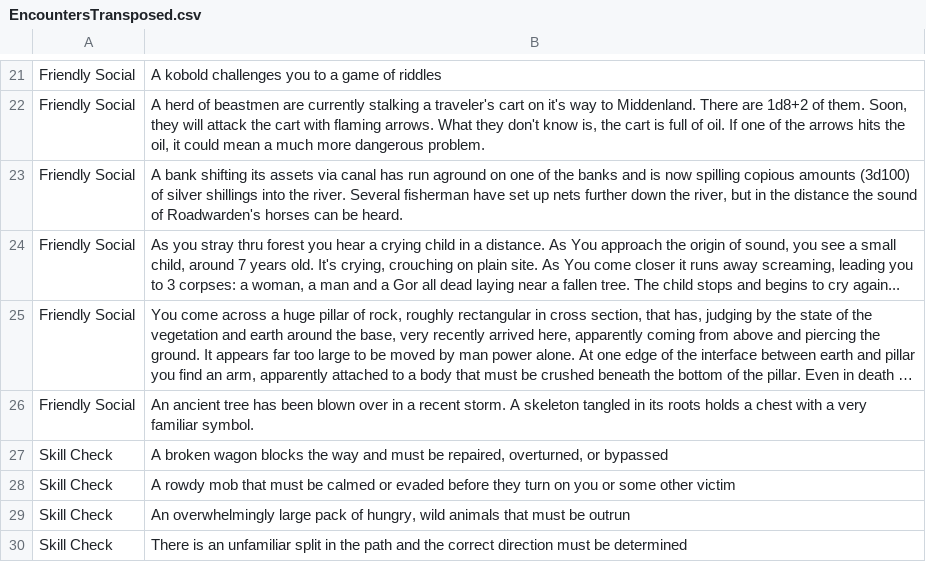
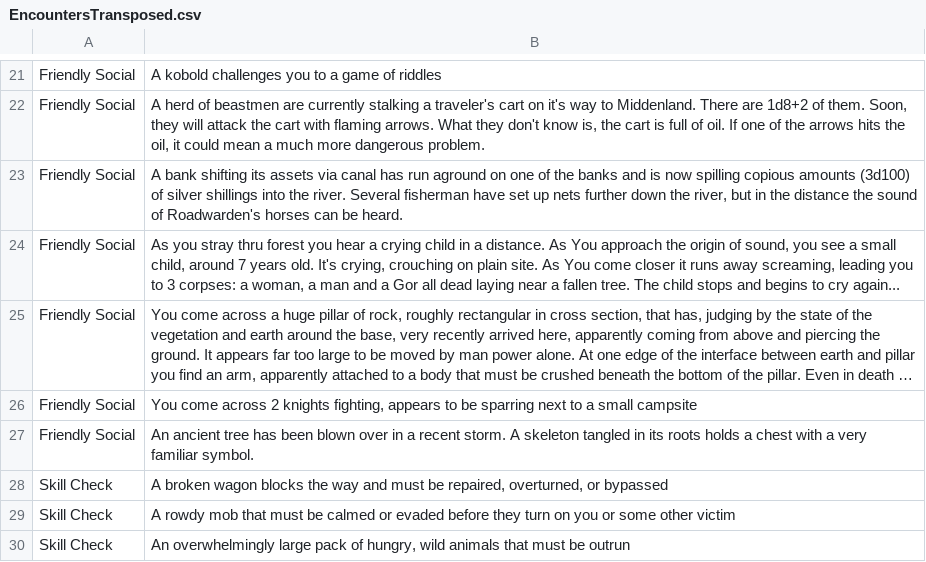
Before and after one commit to nrandle3/DnD-Tools, a CSV file: EncountersTransposed.csv, drawn as a sheet; only a part is shown, gaps mark what is left out; the shorter side is filled out with more unchanged rows; long unchanged cells end in …; the diff names each change by its address in the sheet, - before the commit and + after, or states it on an @@ line.

```diff
--- a/EncountersTransposed.csv
+++ b/EncountersTransposed.csv
+row 26: Friendly Social | You come across 2 knights fighting, appears to be sparring next to a small campsite
```
Also changed, not shown: 1 other file.
